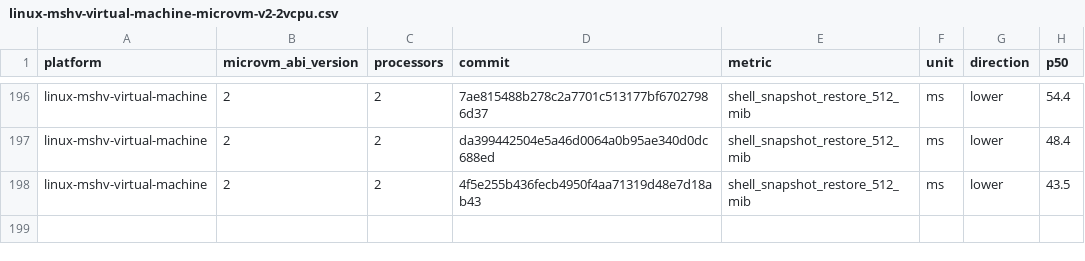
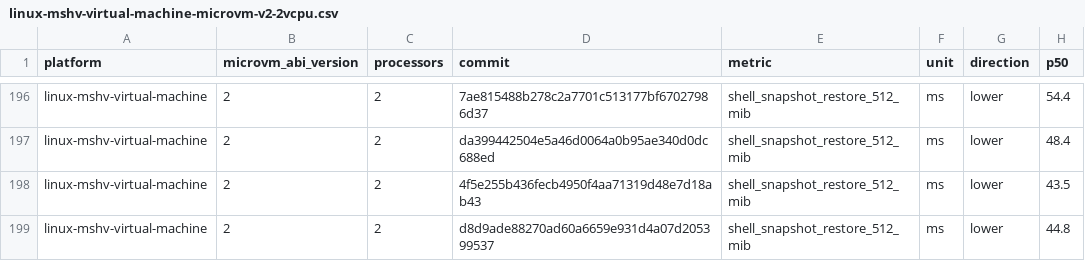
Before and after one commit to 56steve/nvx, a CSV file: data/linux-mshv-virtual-machine-microvm-v2-2vcpu.csv, drawn as a sheet; only a part is shown, gaps mark what is left out.

```diff
--- a/data/linux-mshv-virtual-machine-microvm-v2-2vcpu.csv
+++ b/data/linux-mshv-virtual-machine-microvm-v2-2vcpu.csv
@@ -198 +198,2 @@ linux-mshv-virtual-machine,2,2,da399442504e5a46d0064a0b95ae340d0dc688ed,shell_sn
 linux-mshv-virtual-machine,2,2,4f5e255b436fecb4950f4aa71319d48e7d18ab43,shell_snapshot_restore_512_mib,ms,lower,43.5
+linux-mshv-virtual-machine,2,2,d8d9ade88270ad60a6659e931d4a07d205399537,shell_snapshot_restore_512_mib,ms,lower,44.8
```
Also changed, not shown: data/linux-kvm-virtual-machine-microvm-v2-1vcpu.csv, data/linux-mshv-virtual-machine-microvm-v2-1vcpu.csv, 9 other files.
